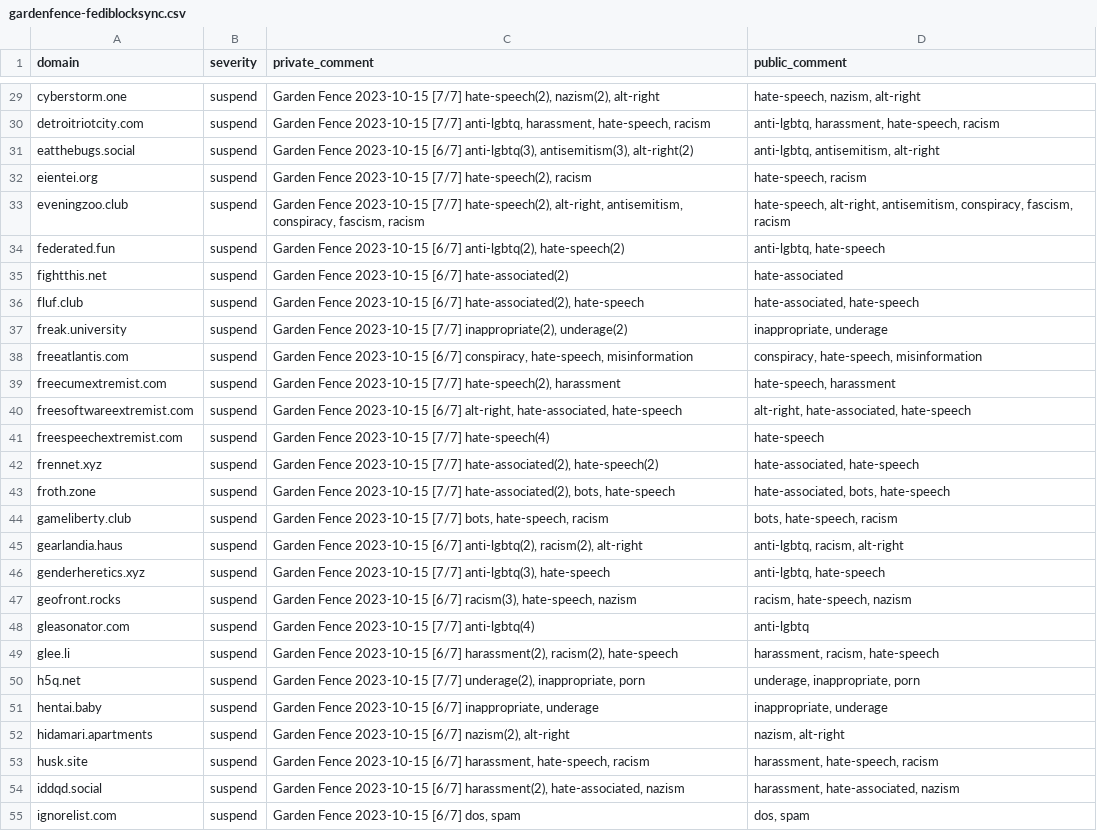
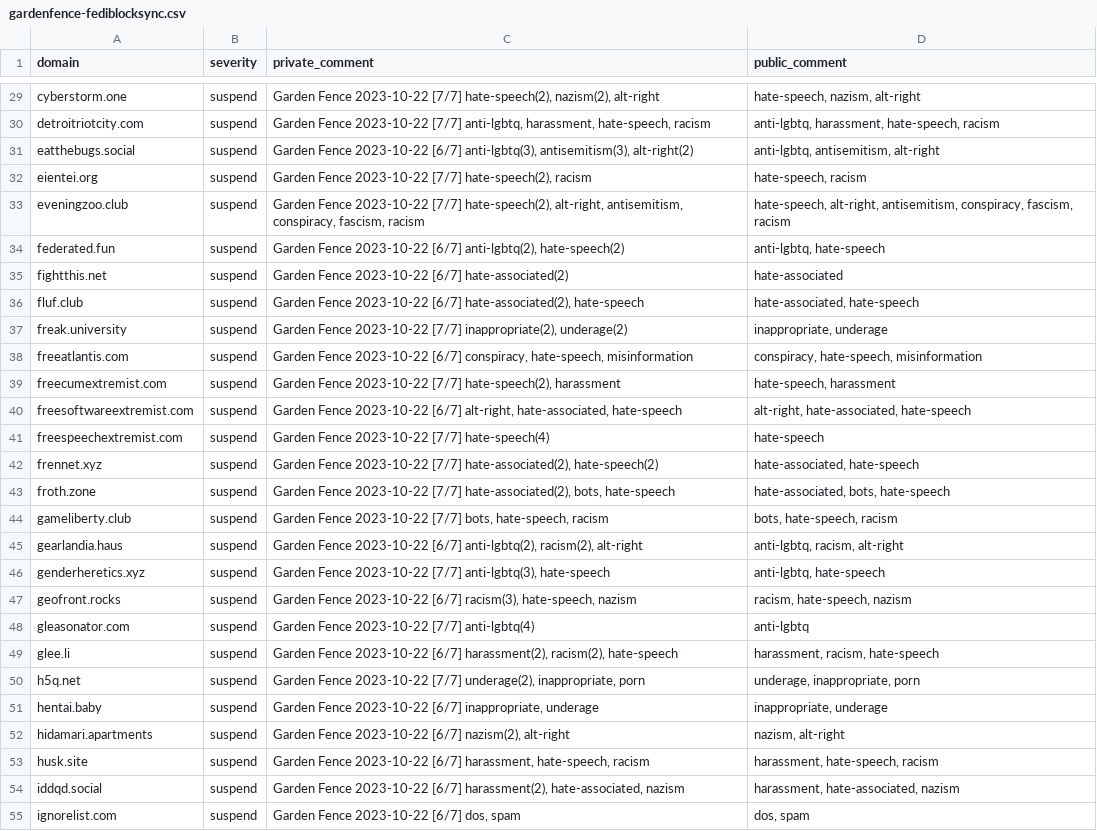
Before and after one commit to gardenfence/blocklist, a CSV file: gardenfence-fediblocksync.csv, drawn as a sheet; only a part is shown, gaps mark what is left out; the diff covers the shown part only; the diff names each change by its address in the sheet, - before the commit and + after, or states it on an @@ line.

```diff
--- a/gardenfence-fediblocksync.csv
+++ b/gardenfence-fediblocksync.csv
-C29 (private_comment): Garden Fence 2023-10-15 [7/7] hate-speech(2),…
+C29 (private_comment): Garden Fence 2023-10-22 [7/7] hate-speech(2),…
-C30 (private_comment): Garden Fence 2023-10-15 [7/7] anti-lgbtq,…
+C30 (private_comment): Garden Fence 2023-10-22 [7/7] anti-lgbtq,…
-C31 (private_comment): Garden Fence 2023-10-15 [6/7] anti-lgbtq(3),…
+C31 (private_comment): Garden Fence 2023-10-22 [6/7] anti-lgbtq(3),…
-C32 (private_comment): Garden Fence 2023-10-15 [7/7] hate-speech(2),…
+C32 (private_comment): Garden Fence 2023-10-22 [7/7] hate-speech(2),…
-C33 (private_comment): Garden Fence 2023-10-15 [7/7] hate-speech(2),…
+C33 (private_comment): Garden Fence 2023-10-22 [7/7] hate-speech(2),…
-C34 (private_comment): Garden Fence 2023-10-15 [6/7] anti-lgbtq(2),…
+C34 (private_comment): Garden Fence 2023-10-22 [6/7] anti-lgbtq(2),…
-C35 (private_comment): Garden Fence 2023-10-15 [6/7] hate-associated(2)
+C35 (private_comment): Garden Fence 2023-10-22 [6/7] hate-associated(2)
-C36 (private_comment): Garden Fence 2023-10-15 [6/7] hate-associated(2),…
+C36 (private_comment): Garden Fence 2023-10-22 [6/7] hate-associated(2),…
-C37 (private_comment): Garden Fence 2023-10-15 [7/7] inappropriate(2),…
+C37 (private_comment): Garden Fence 2023-10-22 [7/7] inappropriate(2),…
-C38 (private_comment): Garden Fence 2023-10-15 [6/7] conspiracy,…
+C38 (private_comment): Garden Fence 2023-10-22 [6/7] conspiracy,…
-C39 (private_comment): Garden Fence 2023-10-15 [7/7] hate-speech(2),…
+C39 (private_comment): Garden Fence 2023-10-22 [7/7] hate-speech(2),…
-C40 (private_comment): Garden Fence 2023-10-15 [6/7] alt-right,…
+C40 (private_comment): Garden Fence 2023-10-22 [6/7] alt-right,…
-C41 (private_comment): Garden Fence 2023-10-15 [7/7] hate-speech(4)
+C41 (private_comment): Garden Fence 2023-10-22 [7/7] hate-speech(4)
-C42 (private_comment): Garden Fence 2023-10-15 [7/7] hate-associated(2),…
+C42 (private_comment): Garden Fence 2023-10-22 [7/7] hate-associated(2),…
-C43 (private_comment): Garden Fence 2023-10-15 [7/7] hate-associated(2),…
+C43 (private_comment): Garden Fence 2023-10-22 [7/7] hate-associated(2),…
-C44 (private_comment): Garden Fence 2023-10-15 [7/7] bots,…
+C44 (private_comment): Garden Fence 2023-10-22 [7/7] bots,…
-C45 (private_comment): Garden Fence 2023-10-15 [6/7] anti-lgbtq(2),…
+C45 (private_comment): Garden Fence 2023-10-22 [6/7] anti-lgbtq(2),…
-C46 (private_comment): Garden Fence 2023-10-15 [7/7] anti-lgbtq(3),…
+C46 (private_comment): Garden Fence 2023-10-22 [7/7] anti-lgbtq(3),…
-C47 (private_comment): Garden Fence 2023-10-15 [6/7] racism(3),…
+C47 (private_comment): Garden Fence 2023-10-22 [6/7] racism(3),…
-C48 (private_comment): Garden Fence 2023-10-15 [7/7] anti-lgbtq(4)
+C48 (private_comment): Garden Fence 2023-10-22 [7/7] anti-lgbtq(4)
-C49 (private_comment): Garden Fence 2023-10-15 [6/7] harassment(2),…
+C49 (private_comment): Garden Fence 2023-10-22 [6/7] harassment(2),…
-C50 (private_comment): Garden Fence 2023-10-15 [7/7] underage(2),…
+C50 (private_comment): Garden Fence 2023-10-22 [7/7] underage(2),…
-C51 (private_comment): Garden Fence 2023-10-15 [6/7] inappropriate,…
+C51 (private_comment): Garden Fence 2023-10-22 [6/7] inappropriate,…
-C52 (private_comment): Garden Fence 2023-10-15 [6/7] nazism(2),…
+C52 (private_comment): Garden Fence 2023-10-22 [6/7] nazism(2),…
-C53 (private_comment): Garden Fence 2023-10-15 [6/7] harassment,…
+C53 (private_comment): Garden Fence 2023-10-22 [6/7] harassment,…
-C54 (private_comment): Garden Fence 2023-10-15 [6/7] harassment(2),…
+C54 (private_comment): Garden Fence 2023-10-22 [6/7] harassment(2),…
-C55 (private_comment): Garden Fence 2023-10-15 [6/7] dos, spam
+C55 (private_comment): Garden Fence 2023-10-22 [6/7] dos, spam
```
Also changed, not shown: 104 edited cells elsewhere in this file, 1 other file.
